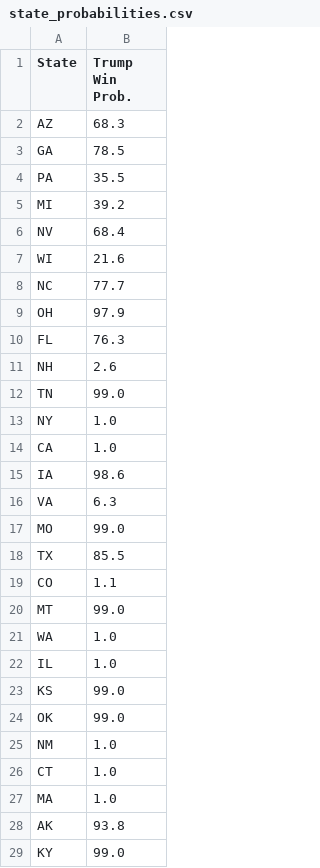
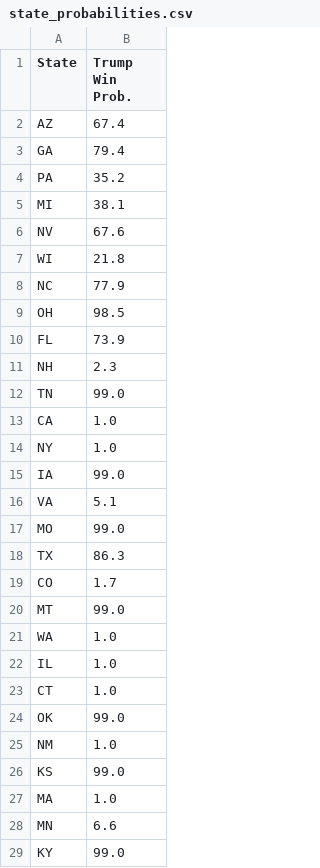
Before and after one commit to acbass49/Election2024, a CSV file: data/state_probabilities.csv, drawn as a sheet; only a part is shown; the diff covers the shown part only.

```diff
--- a/data/state_probabilities.csv
+++ b/data/state_probabilities.csv
@@ -1,20 +1,20 @@
 State,Trump Win Prob.
-AZ,68.3
-GA,78.5
-PA,35.5
-MI,39.2
-NV,68.4
-WI,21.6
-NC,77.7
-OH,97.9
-FL,76.3
-NH,2.6
+AZ,67.4
+GA,79.4
+PA,35.2
+MI,38.1
+NV,67.6
+WI,21.8
+NC,77.9
+OH,98.5
+FL,73.9
+NH,2.3
 TN,99.0
+CA,1.0
 NY,1.0
-CA,1.0
-IA,98.6
-VA,6.3
+IA,99.0
+VA,5.1
 MO,99.0
-TX,85.5
-CO,1.1
+TX,86.3
+CO,1.7
 MT,99.0
@@ -22,8 +22,8 @@ WA,1.0
 IL,1.0
-KS,99.0
+CT,1.0
 OK,99.0
 NM,1.0
-CT,1.0
+KS,99.0
 MA,1.0
-AK,93.8
+MN,6.6
 KY,99.0
```
Also changed, not shown: 1 added row, 1 removed row and 7 moved rows elsewhere in this file, data/simulation_data.csv, data/tracking_data.csv, 2 other files.
